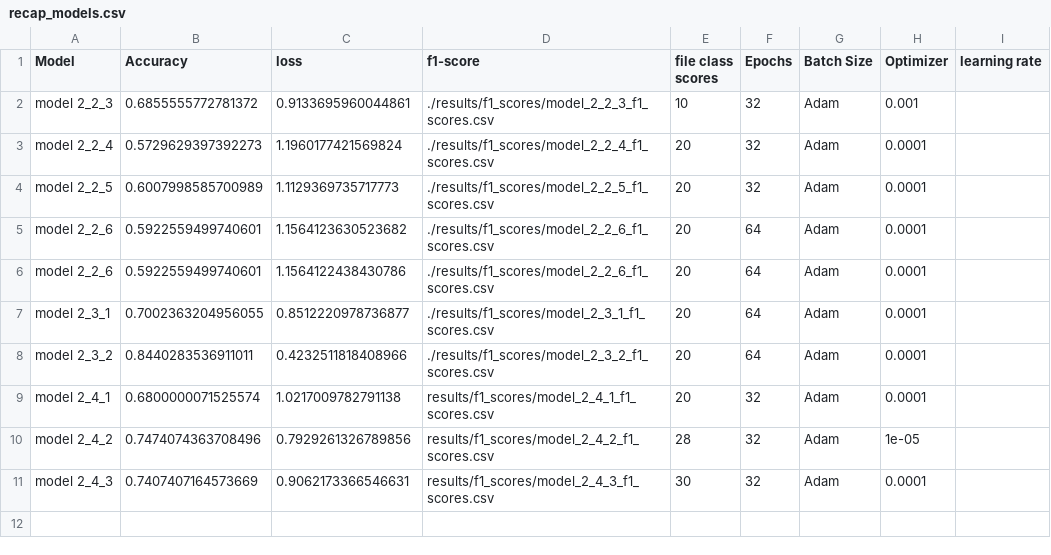
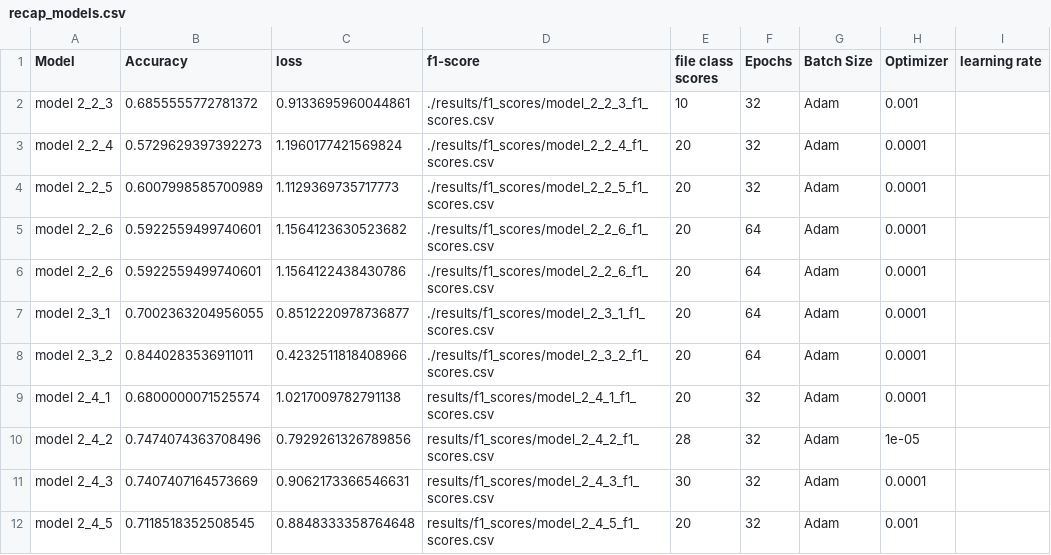
Before and after one commit to hugues-boisdon/DeepLearningCaptcha, a CSV file: results/global/recap_models.csv, drawn as a sheet.

Commit message:
tried another model quickly

```diff
--- a/results/global/recap_models.csv
+++ b/results/global/recap_models.csv
@@ -11 +11,2 @@ model 2_4_2,0.7474074363708496,0.7929261326789856,results/f1_scores/model_2_4_2_
 model 2_4_3,0.7407407164573669,0.9062173366546631,results/f1_scores/model_2_4_3_f1_scores.csv,30,32,Adam,0.0001
+model 2_4_5,0.7118518352508545,0.8848333358764648,results/f1_scores/model_2_4_5_f1_scores.csv,20,32,Adam,0.001
```
